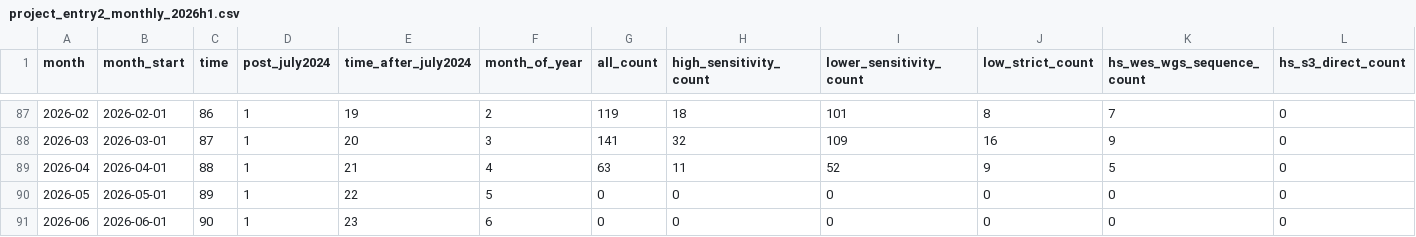
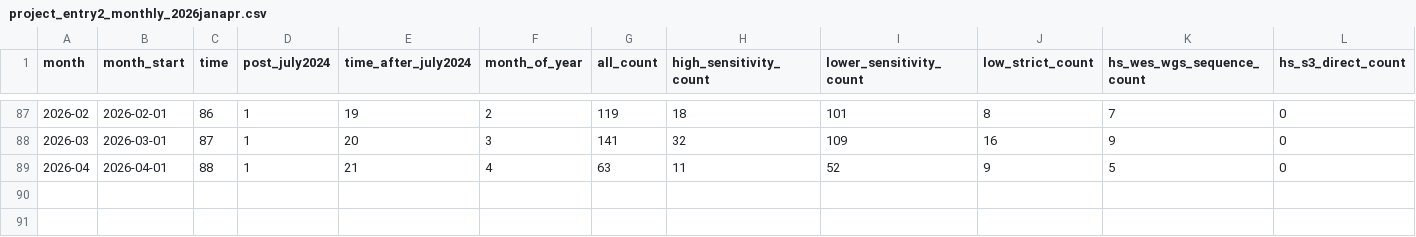
Before and after one commit to ZheqiJ/UKB_empirical, a CSV file: analyses/interrupted_time_series/project_entry2/data2/project_entry2_monthly_2026janapr.csv (was analyses/interrupted_time_series/project_entry2/data2/project_entry2_monthly_2026h1.csv), drawn as a sheet; only a part is shown, gaps mark what is left out; rows hold the shown columns only; the diff names each change by its address in the sheet, - before the commit and + after, or states it on an @@ line.

Commit message:
Use 2026 Jan-Apr window for project entry2 extension

```diff
--- a/analyses/interrupted_time_series/project_entry2/data2/project_entry2_monthly_2026h1.csv
+++ b/analyses/interrupted_time_series/project_entry2/data2/project_entry2_monthly_2026janapr.csv
-row 90: 2026-05 | 2026-05-01 | 89 | 1 | 22 | 5 | 0 | 0 | 0 | 0 | 0 | 0
-row 91: 2026-06 | 2026-06-01 | 90 | 1 | 23 | 6 | 0 | 0 | 0 | 0 | 0 | 0
```
Also changed, not shown: analyses/interrupted_time_series/project_entry2/data2/project_entry2_2026janapr_audit.csv, analyses/interrupted_time_series/project_entry2/data2/project_entry2_test3_raw_partition_results.csv, 23 other files.
